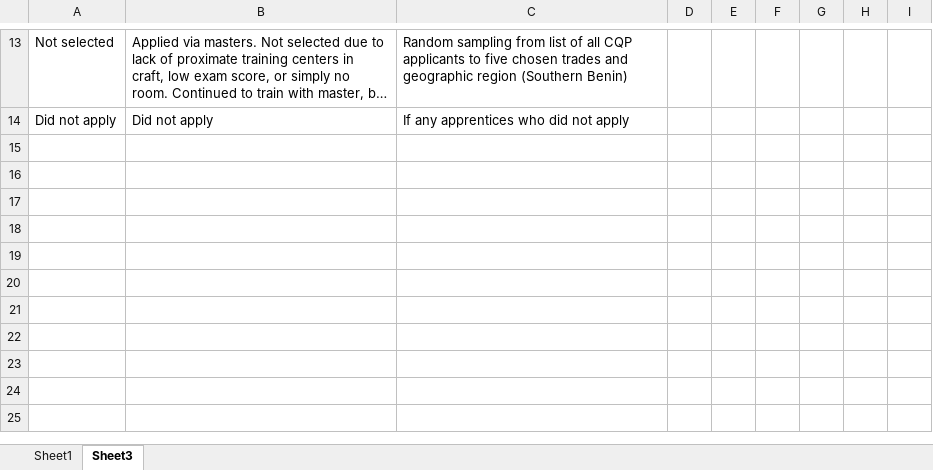
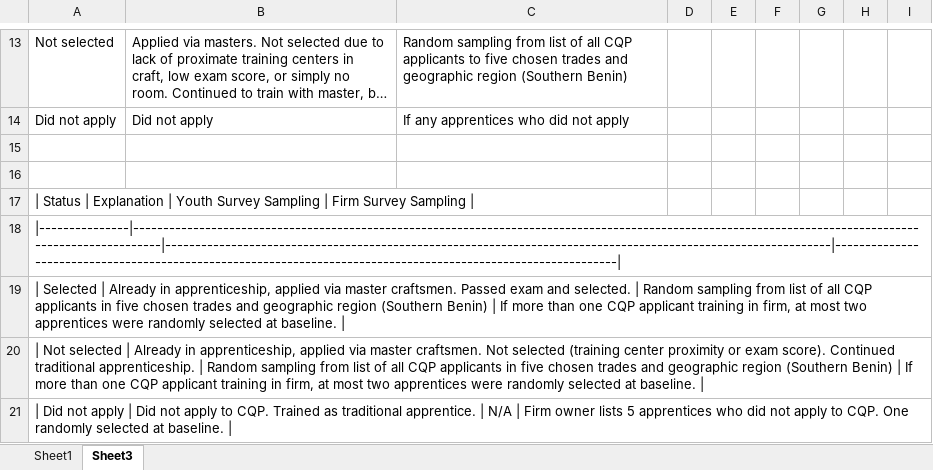
Before and after one commit to bkudrzycki/3_cqp, an Excel workbook: archive/table_drafts.xlsx, sheet Sheet3, drawn as a sheet; only a part is shown, gaps mark what is left out; long unchanged cells end in …; values as stored, in another font and other column widths than the file's, no borders; the diff names each change by its address in the sheet, - before the commit and + after, or states it on an @@ line.

Commit message:
finalized cb table. new fornew format for tbl footnotes

```diff
--- a/archive/table_drafts.xlsx (sheet Sheet3)
+++ b/archive/table_drafts.xlsx (sheet Sheet3)
+row 15: (empty)
+row 16: (empty)
+row 17: | Status | Explanation | Youth Survey Sampling | Firm Survey Sampling
+row 18: |---------------|--------------------------------------------------------------------------------------------------------------------------------------------------------|---------------------------------------------------------------------------------------------------------------|---------------------------------------------------------------------------------------------------------------
+row 19: | Selected | Already in apprenticeship, applied via master craftsmen. Passed exam and selected. | Random sampling from list of all CQP applicants in five chosen trades and geographic region (Southern Benin) | If more than one CQP applicant training in firm, at most two apprentices were randomly selected at baseline.
+row 20: | Not selected | Already in apprenticeship, applied via master craftsmen. Not selected (training center proximity or exam score). Continued traditional apprenticeship. | Random sampling from list of all CQP applicants in five chosen trades and geographic region (Southern Benin) | If more than one CQP applicant training in firm, at most two apprentices were randomly selected at baseline.
+row 21: | Did not apply | Did not apply to CQP. Trained as traditional apprentice. | N/A | Firm owner lists 5 apprentices who did not apply to CQP. One randomly selected at baseline.
```
Also changed, not shown: 26 other files.
